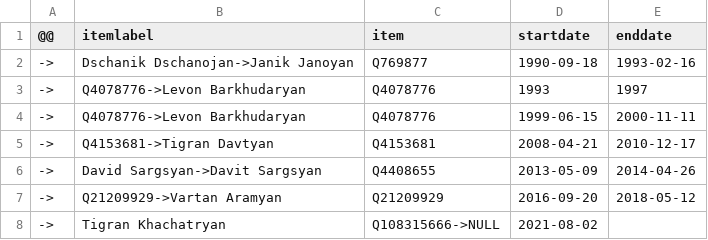
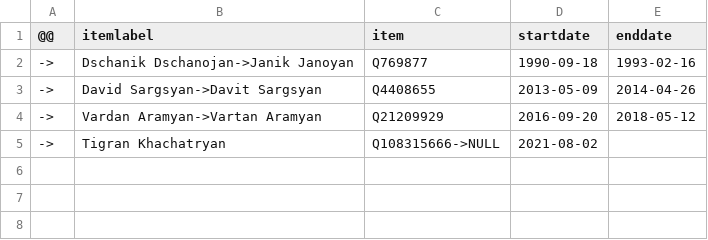
Before and after one commit to every-politician-scrapers/armenia-ministers, a CSV file: sources/finance-enwiki/diff.csv, drawn as a sheet.

Commit message:
Compare external sources to Wikidata

```diff
--- a/sources/finance-enwiki/diff.csv
+++ b/sources/finance-enwiki/diff.csv
@@ -2,7 +2,4 @@
 ->,Dschanik Dschanojan->Janik Janoyan,Q769877,1990-09-18,1993-02-16
-->,Q4078776->Levon Barkhudaryan,Q4078776,1993,1997
-->,Q4078776->Levon Barkhudaryan,Q4078776,1999-06-15,2000-11-11
-->,Q4153681->Tigran Davtyan,Q4153681,2008-04-21,2010-12-17
 ->,David Sargsyan->Davit Sargsyan,Q4408655,2013-05-09,2014-04-26
-->,Q21209929->Vartan Aramyan,Q21209929,2016-09-20,2018-05-12
+->,Vardan Aramyan->Vartan Aramyan,Q21209929,2016-09-20,2018-05-12
 ->,Tigran Khachatryan,Q108315666->NULL,2021-08-02,
```
Also changed, not shown: sources/finance-enwiki/wikidata.csv.
